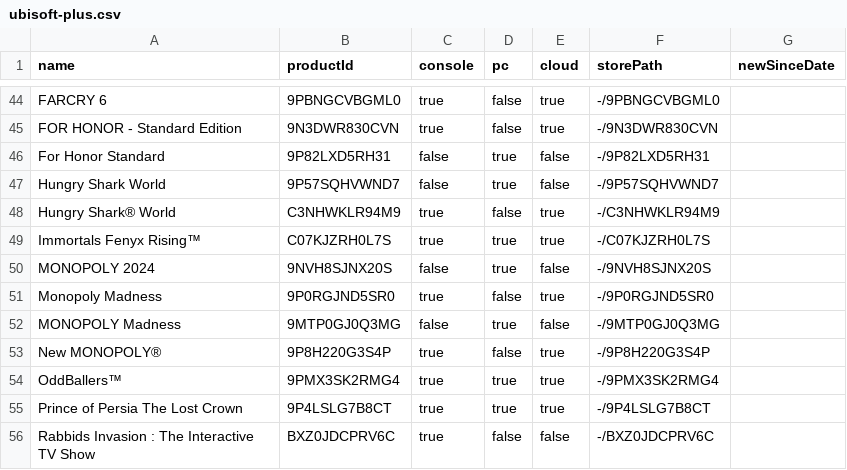
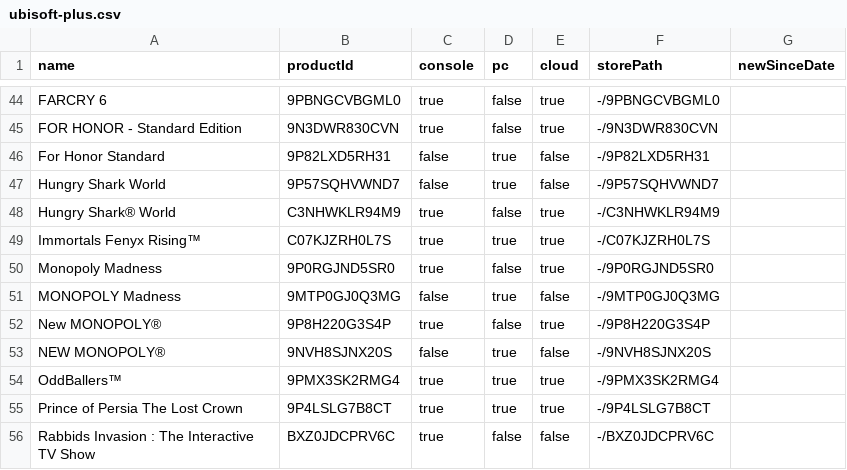
Before and after one commit to ninnex/xbox-gamepass-only-ultimate, a CSV file: data/ubisoft-plus.csv, drawn as a sheet; only a part is shown, gaps mark what is left out; removed rows and columns are numbered as before the commit, all else as after; the diff names each change by its address in the sheet, - before the commit and + after, or states it on an @@ line.

```diff
--- a/data/ubisoft-plus.csv
+++ b/data/ubisoft-plus.csv
-row 50: MONOPOLY 2024 | 9NVH8SJNX20S | false | true | false | -/9NVH8SJNX20S
+row 53: NEW MONOPOLY® | 9NVH8SJNX20S | false | true | false | -/9NVH8SJNX20S
```
Also changed, not shown: data/ultimate-exclusive.csv, data/ultimate-no-premium.csv, 2 other files.
